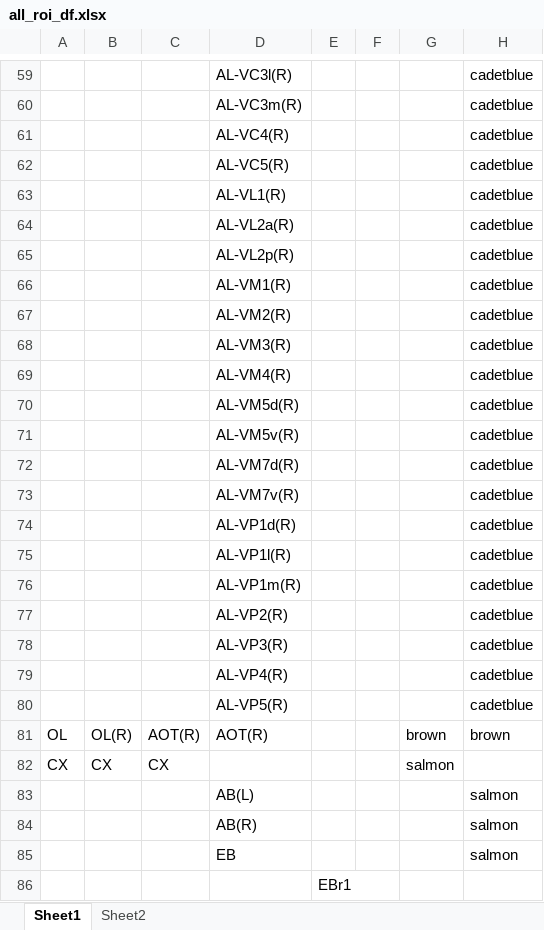
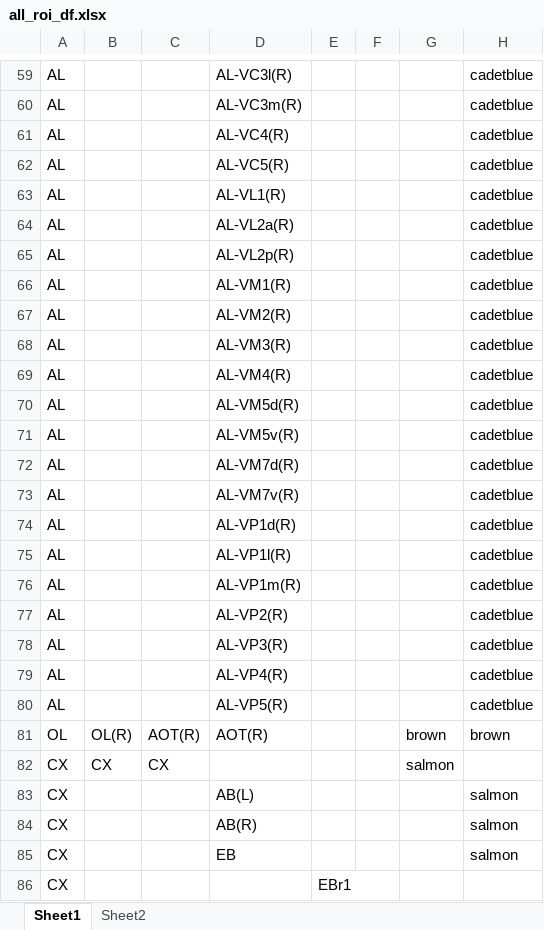
Before and after one commit to RhessaWL/flybrain-clustering, an Excel workbook: all_roi_df.xlsx, sheet Sheet1, drawn as a sheet; only a part is shown, gaps mark what is left out; values as stored, in another font and other column widths than the file's, no borders; the diff covers the shown part only; the diff names each change by its address in the sheet, - before the commit and + after, or states it on an @@ line.

```diff
--- a/all_roi_df.xlsx (sheet Sheet1)
+++ b/all_roi_df.xlsx (sheet Sheet1)
-A59:A80: (empty)
+A59:A80: AL
-A83:A86: (empty)
+A83:A86: CX
```
Also changed, not shown: 179 edited cells elsewhere in this sheet, 6 other files.
